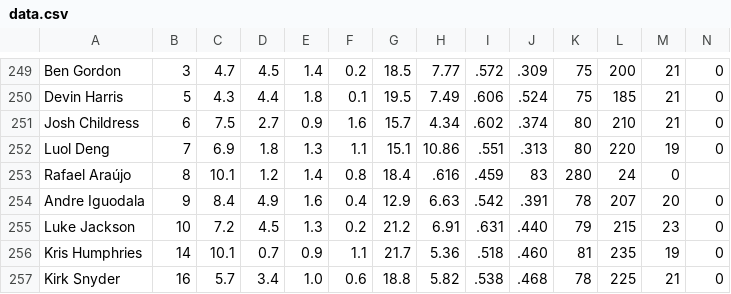
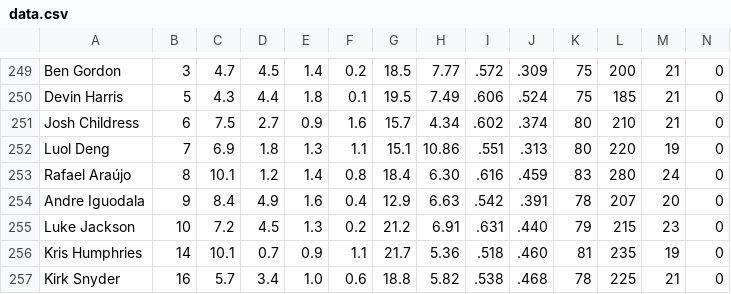
Before and after one commit to khatna/zion-hype-iw, a CSV file: data.csv, drawn as a sheet; only a part is shown, gaps mark what is left out.

Commit message:
araujo

```diff
--- a/data.csv
+++ b/data.csv
@@ -252,3 +252,3 @@ Josh Childress,6,7.5,2.7,0.9,1.6,15.7,4.34,.602,.374,80,210,21,0
 Luol Deng,7,6.9,1.8,1.3,1.1,15.1,10.86,.551,.313,80,220,19,0
-Rafael Araújo,8,10.1,1.2,1.4,0.8,18.4,.616,.459,83,280,24,0
+Rafael Araújo,8,10.1,1.2,1.4,0.8,18.4,6.30,.616,.459,83,280,24,0
 Andre Iguodala,9,8.4,4.9,1.6,0.4,12.9,6.63,.542,.391,78,207,20,0
```
